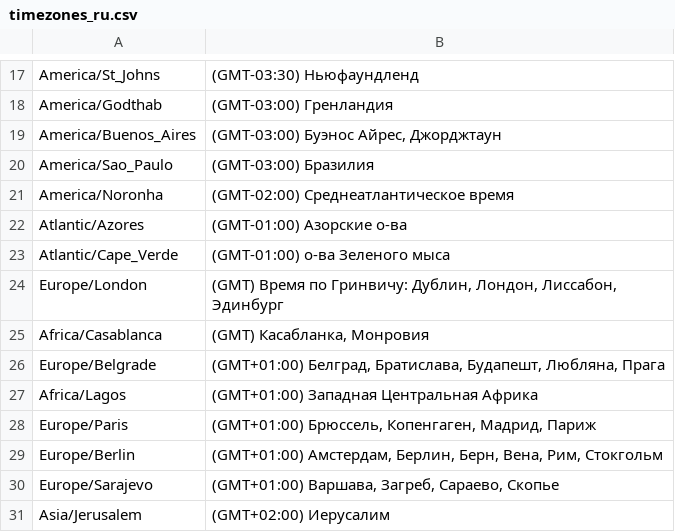
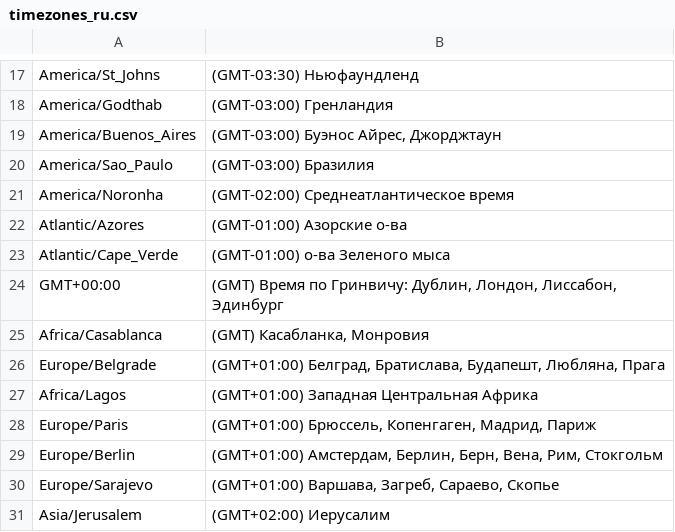
Before and after one commit to Letractively/wisematches.temp, a CSV file: modules/services/src/main/resources/i18n/tz/timezones_ru.csv, drawn as a sheet; only a part is shown, gaps mark what is left out.

```diff
--- a/modules/services/src/main/resources/i18n/tz/timezones_ru.csv
+++ b/modules/services/src/main/resources/i18n/tz/timezones_ru.csv
@@ -23,3 +23,3 @@
 "Atlantic/Cape_Verde","(GMT-01:00) о-ва Зеленого мыса"
-"Europe/London","(GMT) Время по Гринвичу: Дублин, Лондон, Лиссабон, Эдинбург"
+"GMT+00:00","(GMT) Время по Гринвичу: Дублин, Лондон, Лиссабон, Эдинбург"
 "Africa/Casablanca","(GMT) Касабланка, Монровия"
```
Also changed, not shown: 22 other files.
